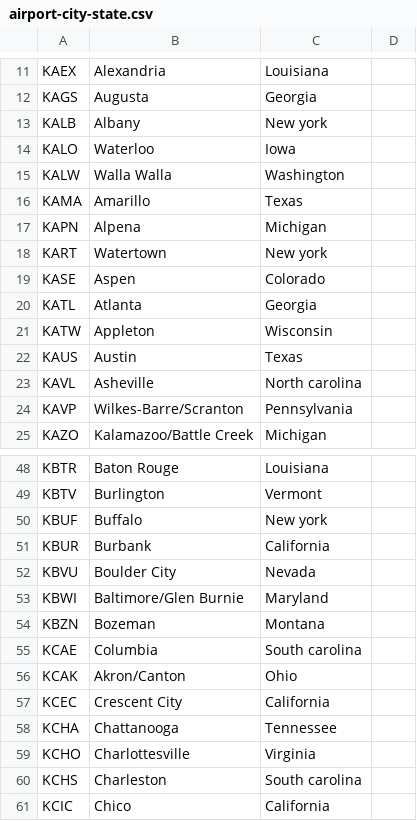
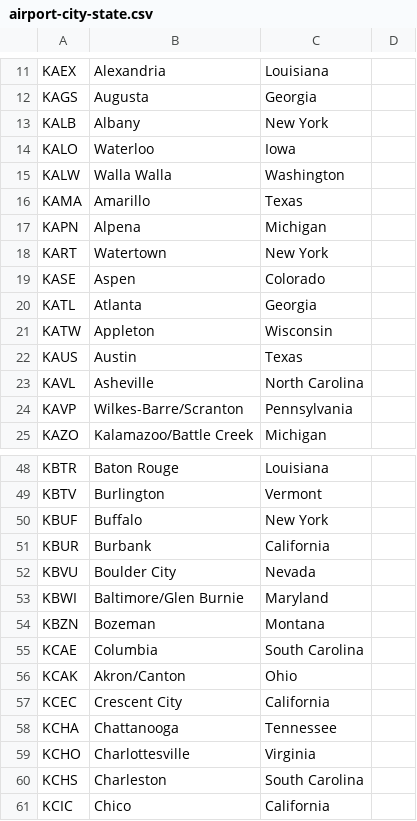
Before and after one commit to nrgetik/wu-tang, a CSV file: airport-city-state.csv, drawn as a sheet; only a part is shown, gaps mark what is left out; the diff covers the shown part only.

```diff
--- a/airport-city-state.csv
+++ b/airport-city-state.csv
@@ -12,3 +12,3 @@ KAEX,Alexandria,Louisiana
 KAGS,Augusta,Georgia
-KALB,Albany,New york
+KALB,Albany,New York
 KALO,Waterloo,Iowa
@@ -17,3 +17,3 @@ KAMA,Amarillo,Texas
 KAPN,Alpena,Michigan
-KART,Watertown,New york
+KART,Watertown,New York
 KASE,Aspen,Colorado
@@ -22,3 +22,3 @@ KATW,Appleton,Wisconsin
 KAUS,Austin,Texas
-KAVL,Asheville,North carolina
+KAVL,Asheville,North Carolina
 KAVP,Wilkes-Barre/Scranton,Pennsylvania
@@ -49,3 +49,3 @@ KBTR,Baton Rouge,Louisiana
 KBTV,Burlington,Vermont
-KBUF,Buffalo,New york
+KBUF,Buffalo,New York
 KBUR,Burbank,California
@@ -54,3 +54,3 @@ KBWI,Baltimore/Glen Burnie,Maryland
 KBZN,Bozeman,Montana
-KCAE,Columbia,South carolina
+KCAE,Columbia,South Carolina
 KCAK,Akron/Canton,Ohio
@@ -59,3 +59,3 @@ KCHA,Chattanooga,Tennessee
 KCHO,Charlottesville,Virginia
-KCHS,Charleston,South carolina
+KCHS,Charleston,South Carolina
 KCIC,Chico,California
```
Also changed, not shown: 49 edited cells elsewhere in this file.
